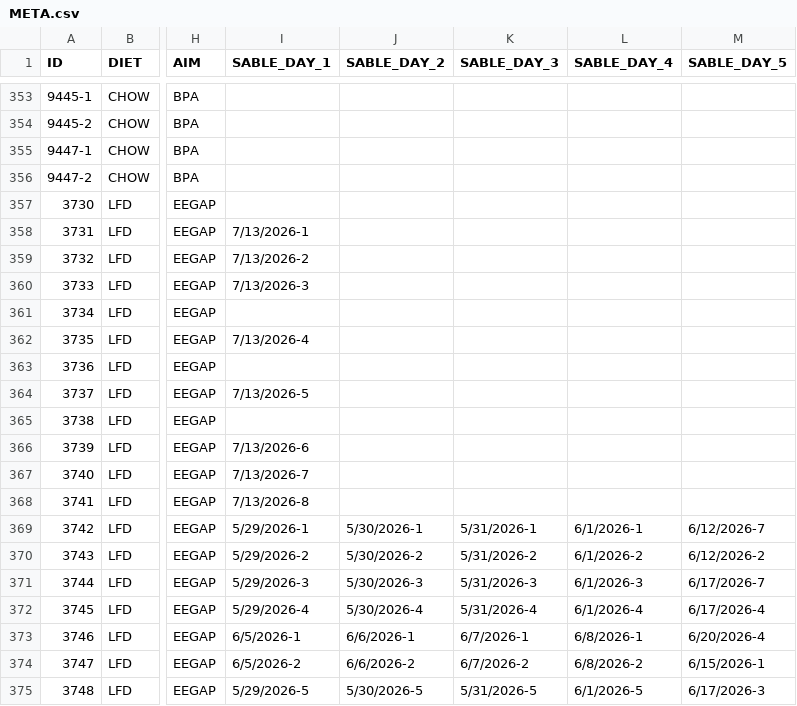
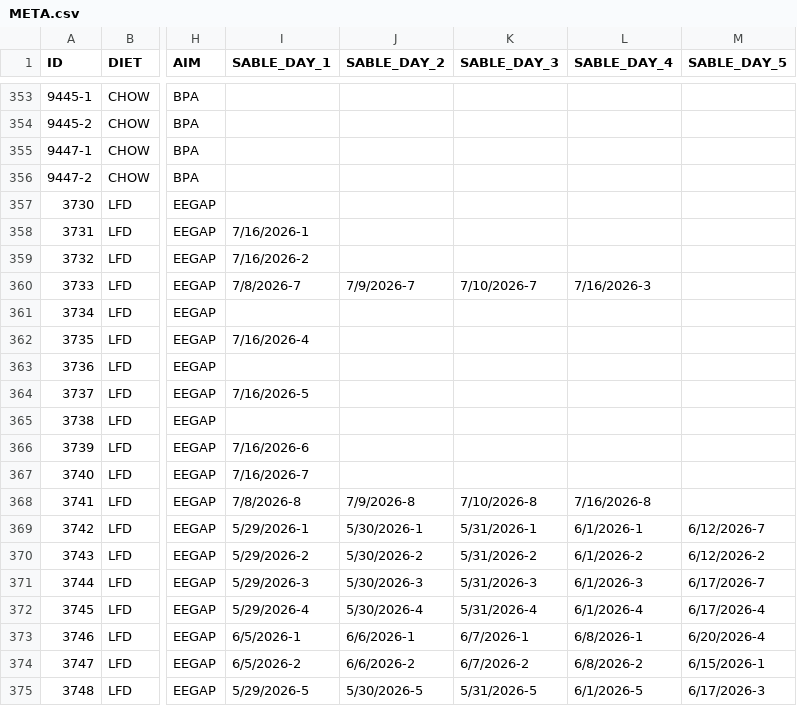
Before and after one commit to miche472/data, a CSV file: data/META.csv, drawn as a sheet; only a part is shown, gaps mark what is left out; the diff names each change by its address in the sheet, - before the commit and + after, or states it on an @@ line.

Commit message:
Update META.csv

```diff
--- a/data/META.csv
+++ b/data/META.csv
-I358 (SABLE_DAY_1): 7/13/2026-1
+I358 (SABLE_DAY_1): 7/16/2026-1
-I359 (SABLE_DAY_1): 7/13/2026-2
+I359 (SABLE_DAY_1): 7/16/2026-2
-I360 (SABLE_DAY_1): 7/13/2026-3
+I360 (SABLE_DAY_1): 7/8/2026-7
-J360 (SABLE_DAY_2): (empty)
+J360 (SABLE_DAY_2): 7/9/2026-7
-K360 (SABLE_DAY_3): (empty)
+K360 (SABLE_DAY_3): 7/10/2026-7
-L360 (SABLE_DAY_4): (empty)
+L360 (SABLE_DAY_4): 7/16/2026-3
-I362 (SABLE_DAY_1): 7/13/2026-4
+I362 (SABLE_DAY_1): 7/16/2026-4
-I364 (SABLE_DAY_1): 7/13/2026-5
+I364 (SABLE_DAY_1): 7/16/2026-5
-I366 (SABLE_DAY_1): 7/13/2026-6
+I366 (SABLE_DAY_1): 7/16/2026-6
-I367 (SABLE_DAY_1): 7/13/2026-7
+I367 (SABLE_DAY_1): 7/16/2026-7
-I368 (SABLE_DAY_1): 7/13/2026-8
+I368 (SABLE_DAY_1): 7/8/2026-8
-J368 (SABLE_DAY_2): (empty)
+J368 (SABLE_DAY_2): 7/9/2026-8
-K368 (SABLE_DAY_3): (empty)
+K368 (SABLE_DAY_3): 7/10/2026-8
-L368 (SABLE_DAY_4): (empty)
+L368 (SABLE_DAY_4): 7/16/2026-8
```
